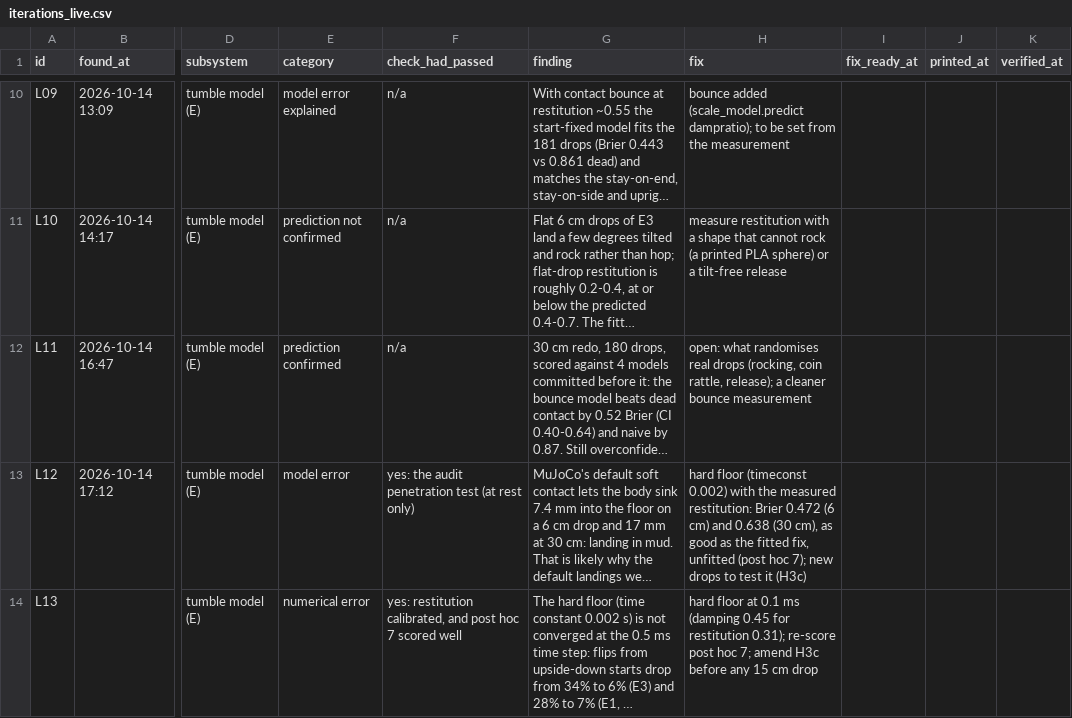
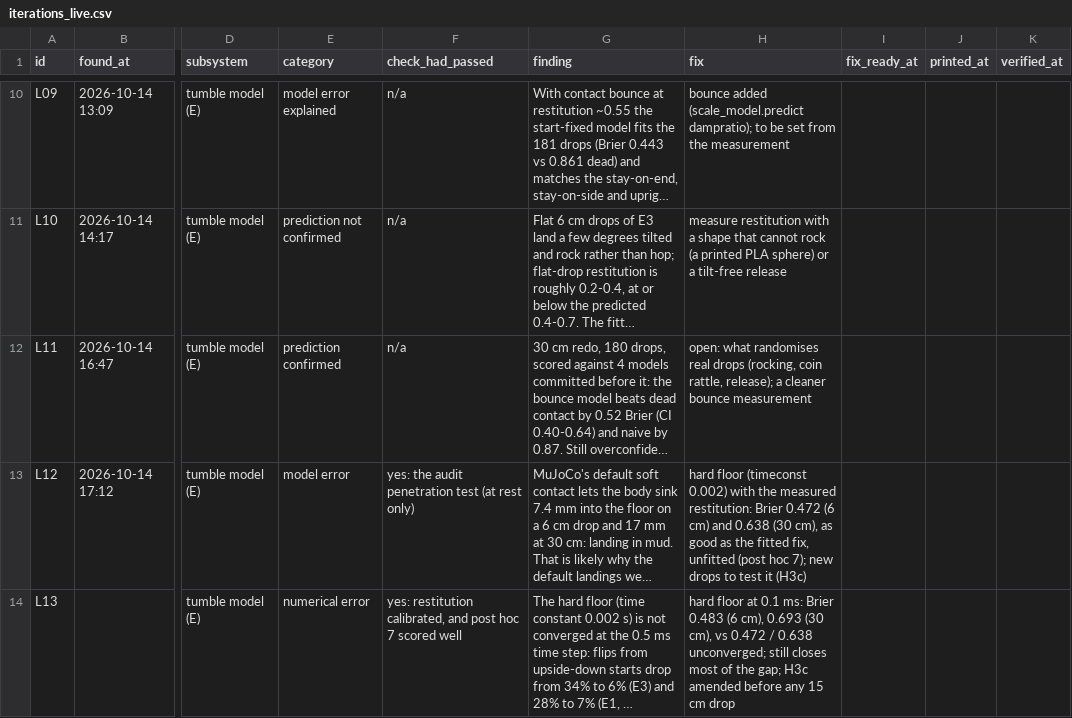
Before and after one commit to ZacharyShaver/FPVTank_Prototype, a CSV file: research/data/iterations_live.csv, drawn as a sheet; only a part is shown, gaps mark what is left out; long unchanged cells end in …; the diff names each change by its address in the sheet, - before the commit and + after, or states it on an @@ line.

```diff
--- a/research/data/iterations_live.csv
+++ b/research/data/iterations_live.csv
-H14 (fix): …at 0.1 ms (damping 0.45 for restitution 0.31); re-score post hoc 7; amend H3c before any…
+H14 (fix): …at 0.1 ms: Brier 0.483 (6 cm), 0.693 (30 cm), vs 0.472 / 0.638 unconverged; still closes most of the gap; H3c amended before any…
```
Also changed, not shown: 9 other files.
